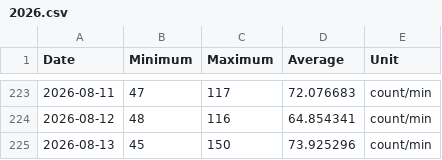
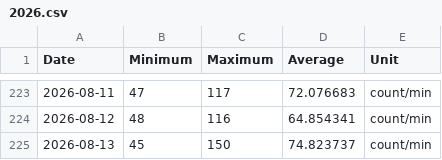
Before and after one commit to malinkang/health, a CSV file: heart-rate/2026.csv, drawn as a sheet; only a part is shown, gaps mark what is left out.

Commit message:
Update heart rate summaries

```diff
--- a/heart-rate/2026.csv
+++ b/heart-rate/2026.csv
@@ -224,2 +224,2 @@ Date,Minimum,Maximum,Average,Unit
 2026-08-12,48,116,64.854341,count/min
-2026-08-13,45,150,73.925296,count/min
+2026-08-13,45,150,74.823737,count/min
```
